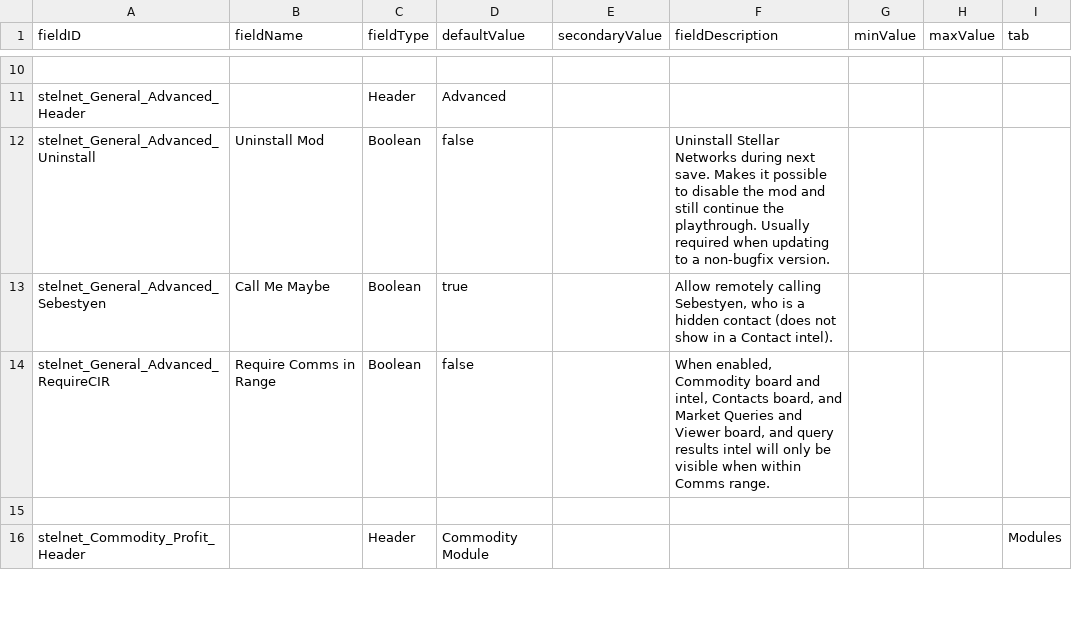
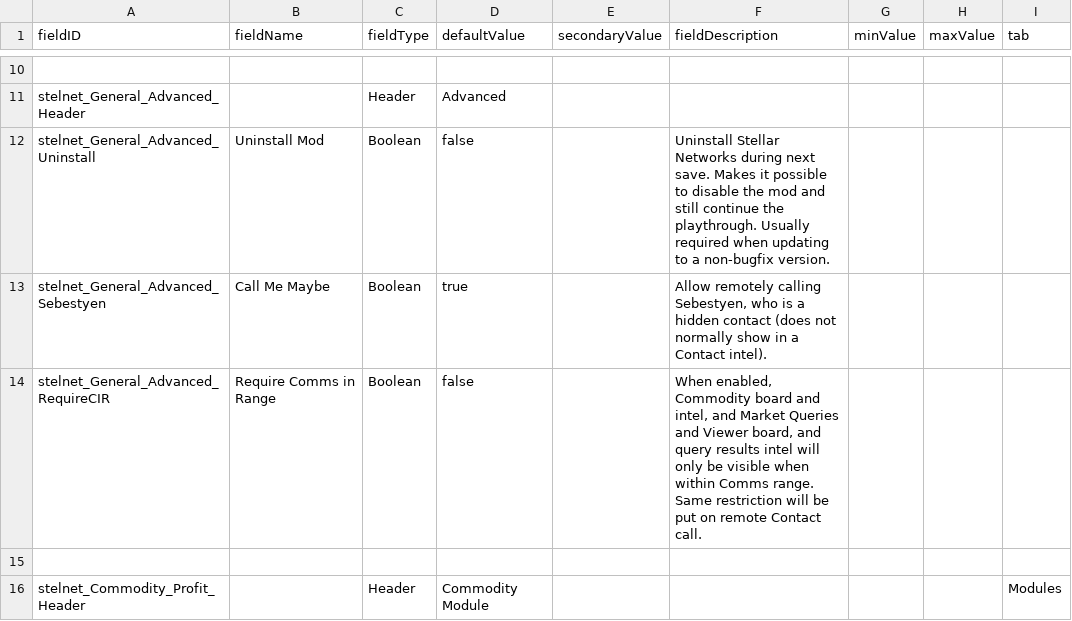
Before and after one commit to jaghaimo/stelnet, a CSV file: assets/data/config/LunaSettings.csv, drawn as a sheet; only a part is shown, gaps mark what is left out.

Commit message:
Disable remote calling contacts with active missions

```diff
--- a/assets/data/config/LunaSettings.csv
+++ b/assets/data/config/LunaSettings.csv
@@ -12,4 +12,4 @@ stelnet_General_Advanced_Header,,Header,"Advanced",,,,,
 stelnet_General_Advanced_Uninstall,Uninstall Mod,Boolean,false,,"Uninstall Stellar Networks during next save. Makes it possible to disable the mod and still continue the playthrough. Usually required when updating to a non-bugfix version.",,,
-stelnet_General_Advanced_Sebestyen,Call Me Maybe,Boolean,true,,"Allow remotely calling Sebestyen, who is a hidden contact (does not show in a Contact intel).",,,
-stelnet_General_Advanced_RequireCIR,Require Comms in Range,Boolean,false,,"When enabled, Commodity board and intel, Contacts board, and Market Queries and Viewer board, and query results intel will only be visible when within Comms range.",,,
+stelnet_General_Advanced_Sebestyen,Call Me Maybe,Boolean,true,,"Allow remotely calling Sebestyen, who is a hidden contact (does not normally show in a Contact intel).",,,
+stelnet_General_Advanced_RequireCIR,Require Comms in Range,Boolean,false,,"When enabled, Commodity board and intel, and Market Queries and Viewer board, and query results intel will only be visible when within Comms range. Same restriction will be put on remote Contact call.",,,
 ,,,,,,,,
```
Also changed, not shown: 4 other files.
